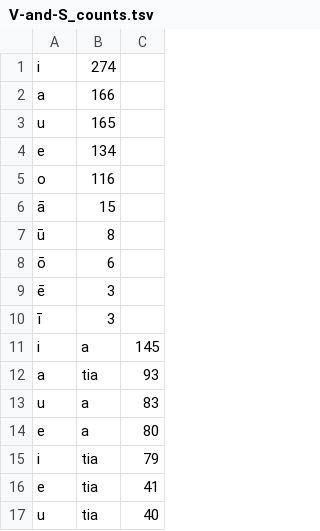
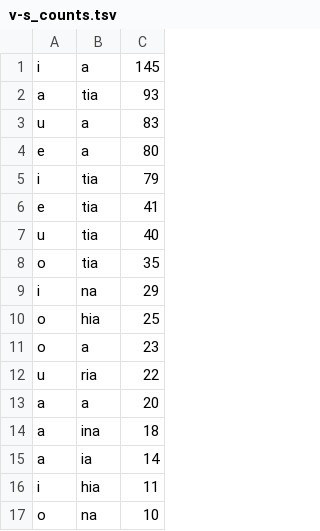
Before and after one commit to Selinalkan/QP1, a TSV file: Counting/Final-Vowel-Suffix_Counts/v-s_counts.tsv (was Counting/Final-Vowel-Suffix_Counts/V-and-S_counts.tsv), drawn as a sheet; only a part is shown; the shorter side is filled out with more unchanged rows.

Commit message:
counts into two files

```diff
--- a/Counting/Final-Vowel-Suffix_Counts/V-and-S_counts.tsv
+++ b/Counting/Final-Vowel-Suffix_Counts/v-s_counts.tsv
@@ -1,11 +1 @@
-i	274
-a	166
-u	165
-e	134
-o	116
-ā	15
-ū	8
-ō	6
-ē	3
-ī	3
 i	a	145
```
Also changed, not shown: 2 other files.
